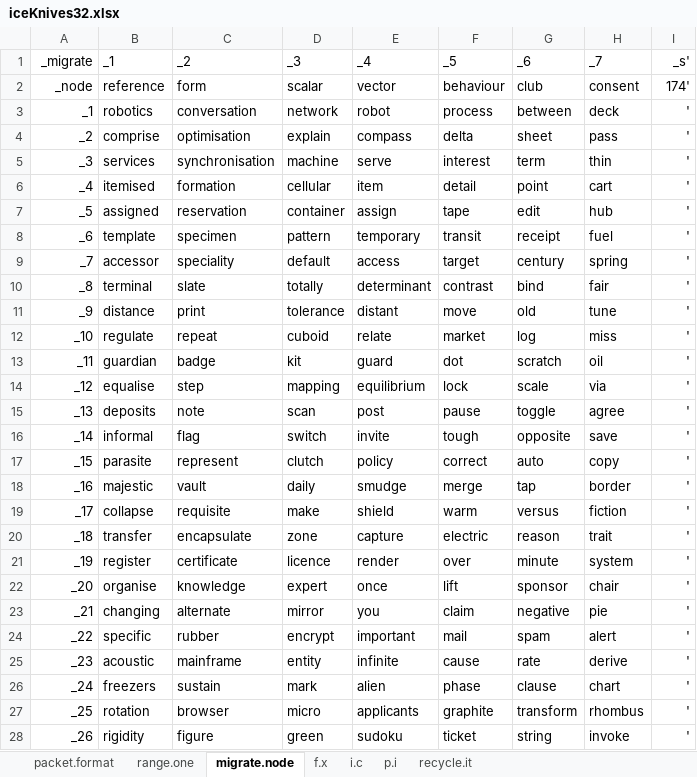
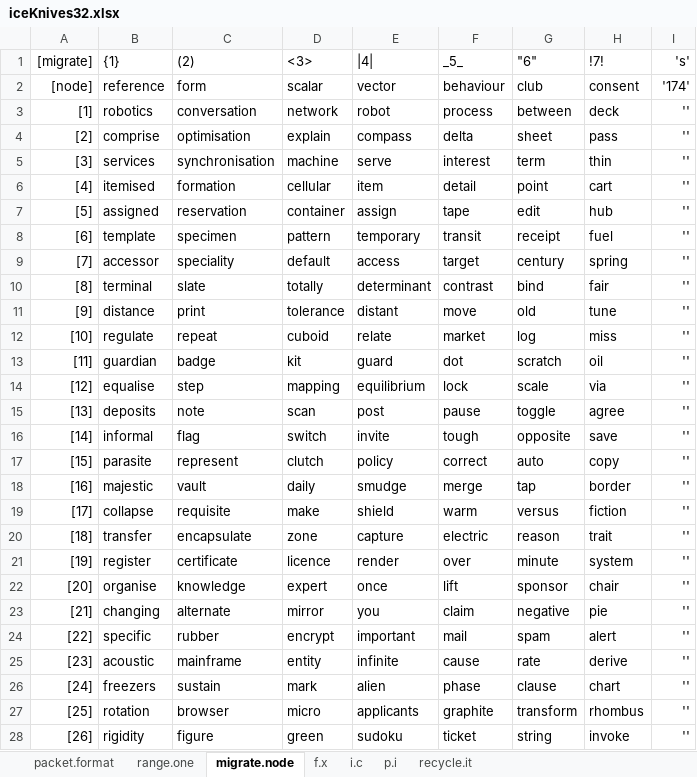
Before and after one commit to openroot/iceKnives32, an Excel workbook: archive/iceKnives32/iceKnives32.xlsx, sheet migrate.node, drawn as a sheet; only a part is shown; values as stored, in another font and other column widths than the file's, no borders; charts and pictures not drawn; removed rows and columns are numbered as before the commit, all else as after; the diff covers the shown part only; the diff names each change by its address in the sheet, - before the commit and + after, or states it on an @@ line.

```diff
--- a/archive/iceKnives32/iceKnives32.xlsx (sheet migrate.node)
+++ b/archive/iceKnives32/iceKnives32.xlsx (sheet migrate.node)
-row 1: _migrate | _1 | _2 | _3 | _4 | _5 | _6 | _7 | _s'
+row 1: [migrate] | {1} | (2) | <3> | |4| | _5_ | "6" | !7! | 's'
-A2: _node
+A2: [node]
-I2: 174'
+I2: '174'
-A3: _1
+A3: [1]
-I3:I28: '
+I3:I28: ''
-A4: _2
+A4: [2]
-A5: _3
+A5: [3]
-A6: _4
+A6: [4]
-A7: _5
+A7: [5]
-A8: _6
+A8: [6]
-A9: _7
+A9: [7]
-A10: _8
+A10: [8]
-A11: _9
+A11: [9]
-A12: _10
+A12: [10]
-A13: _11
+A13: [11]
-A14: _12
+A14: [12]
-A15: _13
+A15: [13]
-A16: _14
+A16: [14]
-A17: _15
+A17: [15]
-A18: _16
+A18: [16]
-A19: _17
+A19: [17]
-A20: _18
+A20: [18]
-A21: _19
+A21: [19]
-A22: _20
+A22: [20]
-A23: _21
+A23: [21]
-A24: _22
+A24: [22]
-A25: _23
+A25: [23]
-A26: _24
+A26: [24]
-A27: _25
+A27: [25]
-A28: _26
+A28: [26]
```
Also changed, not shown: 7 added rows and 35 edited cells elsewhere in this sheet, sheet packet.format, sheet range.one, 1 other file.
